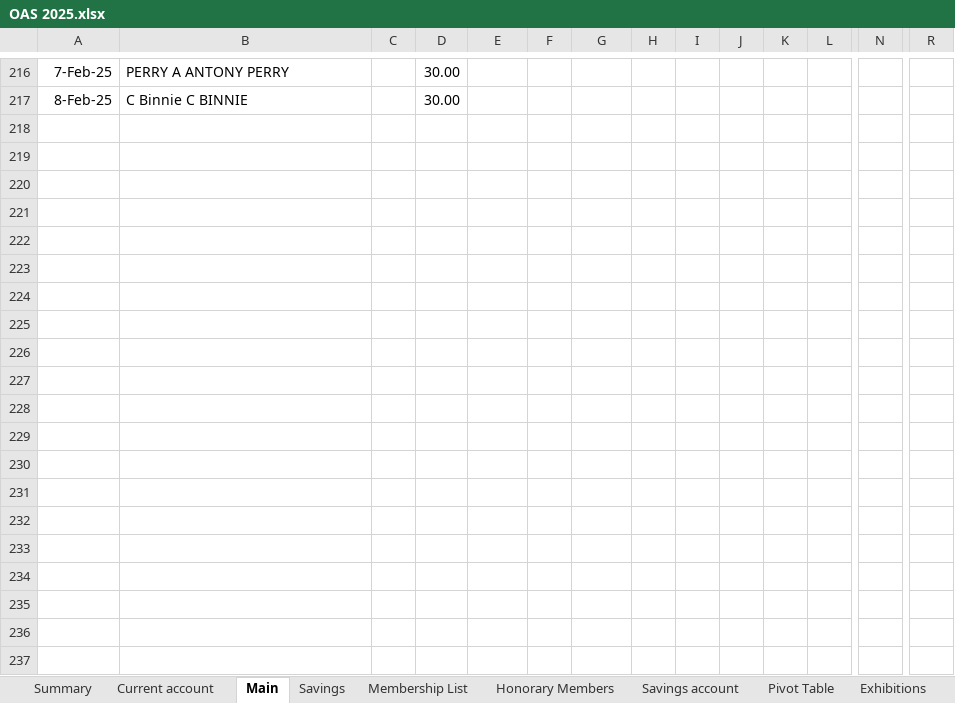
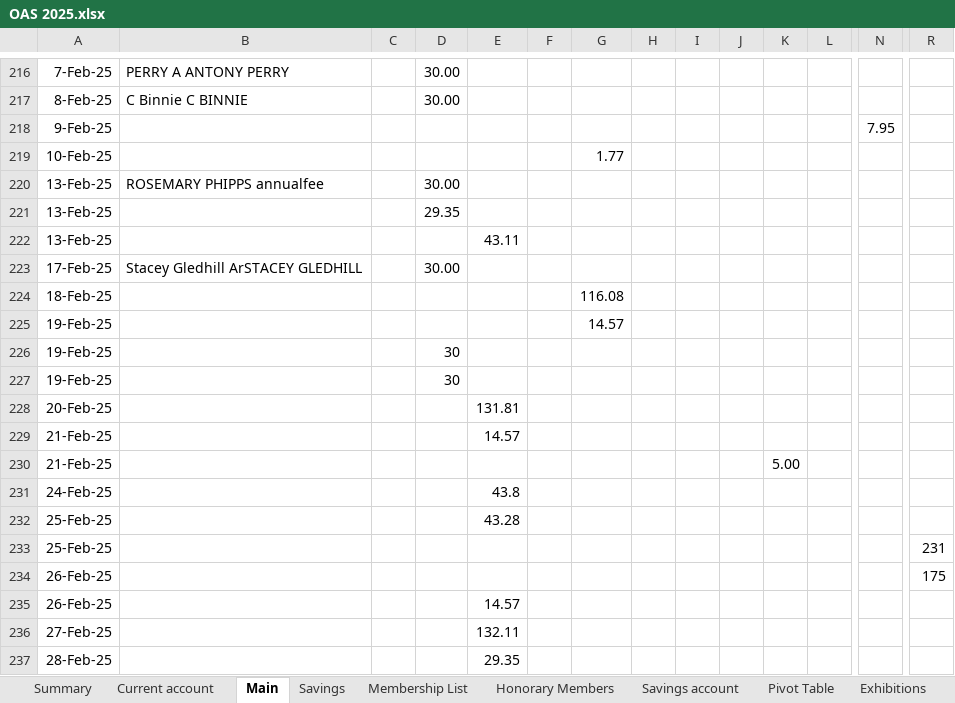
Before and after one commit to dnbarron/OAS_Finances_2025, an Excel workbook: OAS 2025.xlsx, sheet Main, drawn as a sheet; only a part is shown, gaps mark what is left out; values as stored, in another font and other column widths than the file's, no borders; rows hold the shown columns only; the diff covers the shown part only; the diff names each change by its address in the sheet, - before the commit and + after, or states it on an @@ line.

```diff
--- a/OAS 2025.xlsx (sheet Main)
+++ b/OAS 2025.xlsx (sheet Main)
+row 218: 9-Feb-25 |  |  |  |  |  |  |  |  |  |  |  | 7.95
+row 219: 10-Feb-25 |  |  |  |  |  | 1.77
+row 220: 13-Feb-25 | ROSEMARY PHIPPS annualfee |  | 30.00
+row 221: 13-Feb-25 |  |  | 29.35
+row 222: 13-Feb-25 |  |  |  | 43.11
+row 223: 17-Feb-25 | Stacey Gledhill ArSTACEY GLEDHILL |  | 30.00
+row 224: 18-Feb-25 |  |  |  |  |  | 116.08
+row 225: 19-Feb-25 |  |  |  |  |  | 14.57
+row 226: 19-Feb-25 |  |  | 30
+row 227: 19-Feb-25 |  |  | 30
+row 228: 20-Feb-25 |  |  |  | 131.81
+row 229: 21-Feb-25 |  |  |  | 14.57
+row 230: 21-Feb-25 |  |  |  |  |  |  |  |  |  | 5.00
+row 231: 24-Feb-25 |  |  |  | 43.8
+row 232: 25-Feb-25 |  |  |  | 43.28
+row 233: 25-Feb-25 |  |  |  |  |  |  |  |  |  |  |  |  | 231
+row 234: 26-Feb-25 |  |  |  |  |  |  |  |  |  |  |  |  | 175
+row 235: 26-Feb-25 |  |  |  | 14.57
+row 236: 27-Feb-25 |  |  |  | 132.11
+row 237: 28-Feb-25 |  |  |  | 29.35
```
Also changed, not shown: 40 added rows elsewhere in this sheet, sheet Members Exhibition, sheet Current account, sheet SumUp, sheet Stripe, sheet Exhibitions, sheet Pivot Table, 1 more sheet.
